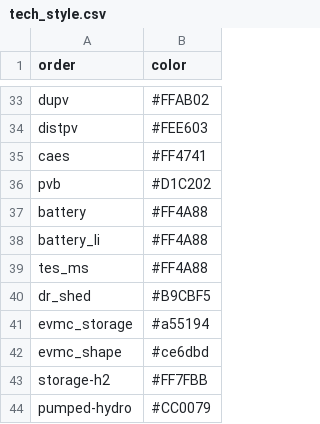
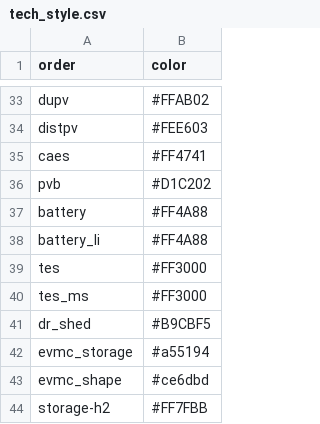
Before and after one commit to Ethan-s-PhD/ReEDS-2.0, a CSV file: postprocessing/bokehpivot/in/reeds2/tech_style.csv, drawn as a sheet; only a part is shown, gaps mark what is left out; the shorter side is filled out with more unchanged rows.

```diff
--- a/postprocessing/bokehpivot/in/reeds2/tech_style.csv
+++ b/postprocessing/bokehpivot/in/reeds2/tech_style.csv
@@ -38,3 +38,4 @@ battery,#FF4A88
 battery_li,#FF4A88
-tes_ms,#FF4A88
+tes,#FF3000
+tes_ms,#FF3000
 dr_shed,#B9CBF5
```
Also changed, not shown: cases_utahtest.csv, inputs/plant_characteristics/tes_ATB_2024_moderate.csv, 6 other files.
